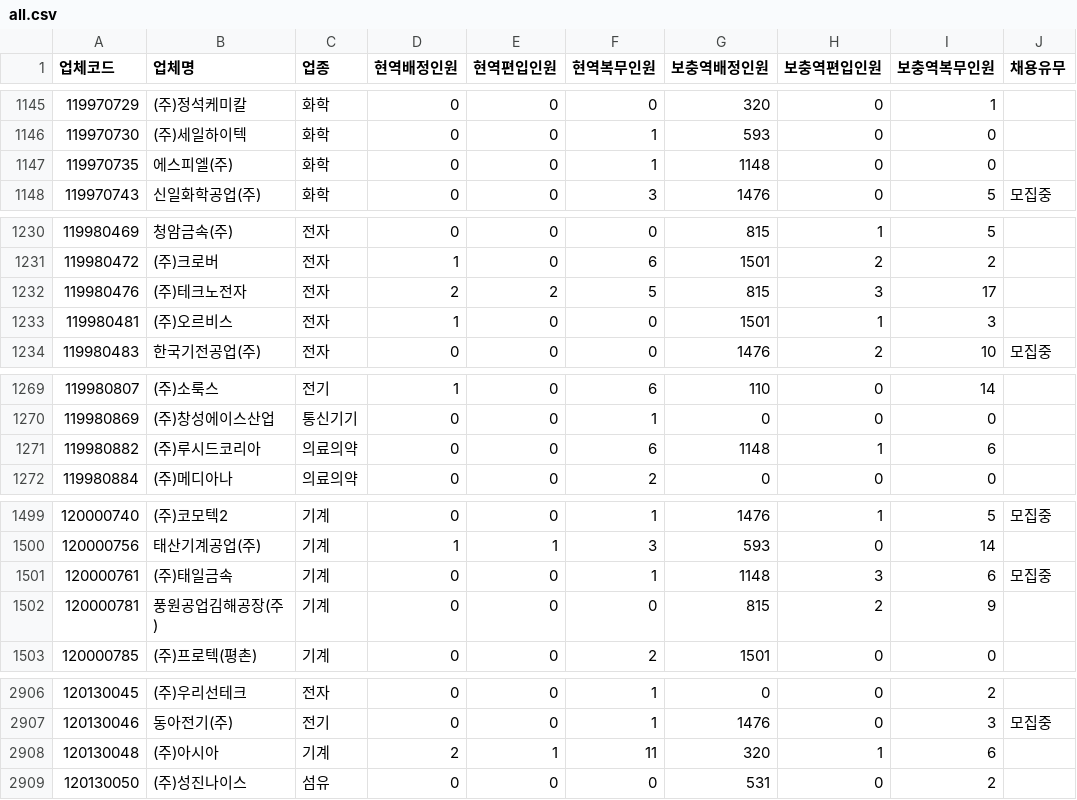
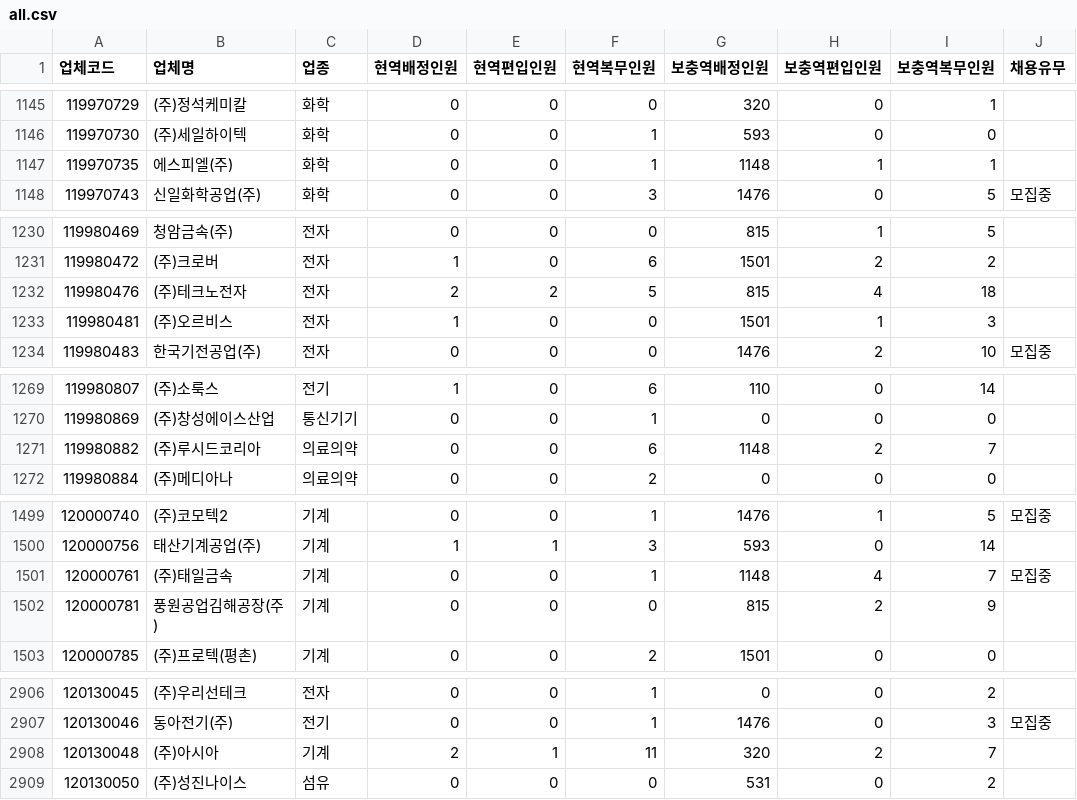
Before and after one commit to stleamist/mma-company-crawler, a CSV file: result/all.csv, drawn as a sheet; only a part is shown, gaps mark what is left out; the diff covers the shown part only.

```diff
--- a/result/all.csv
+++ b/result/all.csv
@@ -1146,3 +1146,3 @@
 119970730,(주)세일하이텍,화학,0,0,1,593,0,0,
-119970735,에스피엘(주),화학,0,0,1,1148,0,0,
+119970735,에스피엘(주),화학,0,0,1,1148,1,1,
 119970743,신일화학공업(주),화학,0,0,3,1476,0,5,모집중
@@ -1231,3 +1231,3 @@
 119980472,(주)크로버,전자,1,0,6,1501,2,2,
-119980476,(주)테크노전자,전자,2,2,5,815,3,17,
+119980476,(주)테크노전자,전자,2,2,5,815,4,18,
 119980481,(주)오르비스,전자,1,0,0,1501,1,3,
@@ -1270,3 +1270,3 @@
 119980869,(주)창성에이스산업,통신기기,0,0,1,0,0,0,
-119980882,(주)루시드코리아,의료의약,0,0,6,1148,1,6,
+119980882,(주)루시드코리아,의료의약,0,0,6,1148,2,7,
 119980884,(주)메디아나,의료의약,0,0,2,0,0,0,
@@ -1500,3 +1500,3 @@
 120000756,태산기계공업(주),기계,1,1,3,593,0,14,
-120000761,(주)태일금속,기계,0,0,1,1148,3,6,모집중
+120000761,(주)태일금속,기계,0,0,1,1148,4,7,모집중
 120000781,풍원공업김해공장(주),기계,0,0,0,815,2,9,
@@ -2907,3 +2907,3 @@
 120130046,동아전기(주),전기,0,0,1,1476,0,3,모집중
-120130048,(주)아시아,기계,2,1,11,320,1,6,
+120130048,(주)아시아,기계,2,1,11,320,2,7,
 120130050,(주)성진나이스,섬유,0,0,0,531,0,2,
```
Also changed, not shown: 27 edited cells elsewhere in this file, result/raw.csv.
